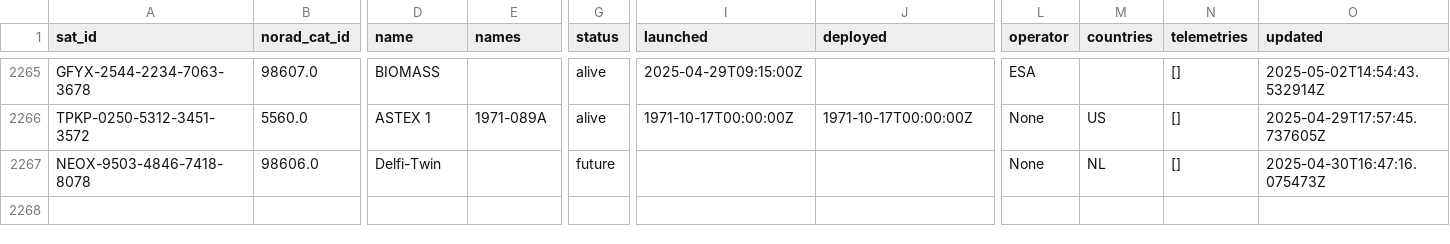
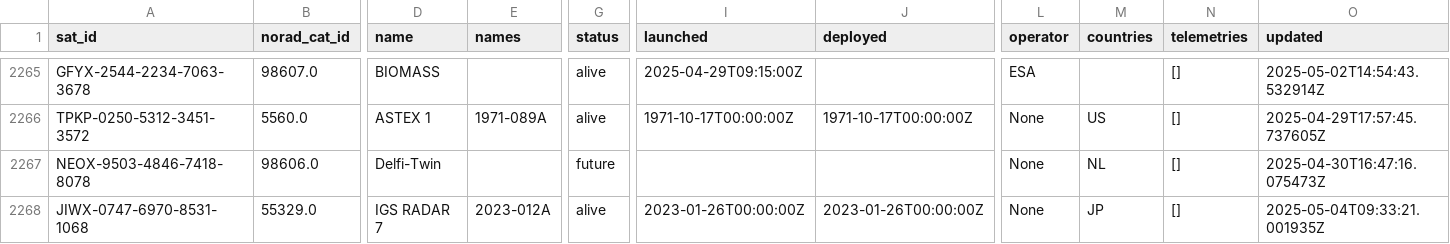
Before and after one commit to hyundotio/amateur-satellite-database, a CSV file: data/satnogs.csv, drawn as a sheet; only a part is shown, gaps mark what is left out; rows hold the shown columns only; the diff names each change by its address in the sheet, - before the commit and + after, or states it on an @@ line.

```diff
--- a/data/satnogs.csv
+++ b/data/satnogs.csv
+row 2268: JIWX-0747-6970-8531-1068 | 55329.0 | IGS RADAR 7 | 2023-012A | alive | 2023-01-26T00:00:00Z | 2023-01-26T00:00:00Z | None | JP | [] | 2025-05-04T09:33:21.001935Z
```
Also changed, not shown: 1 other file.
